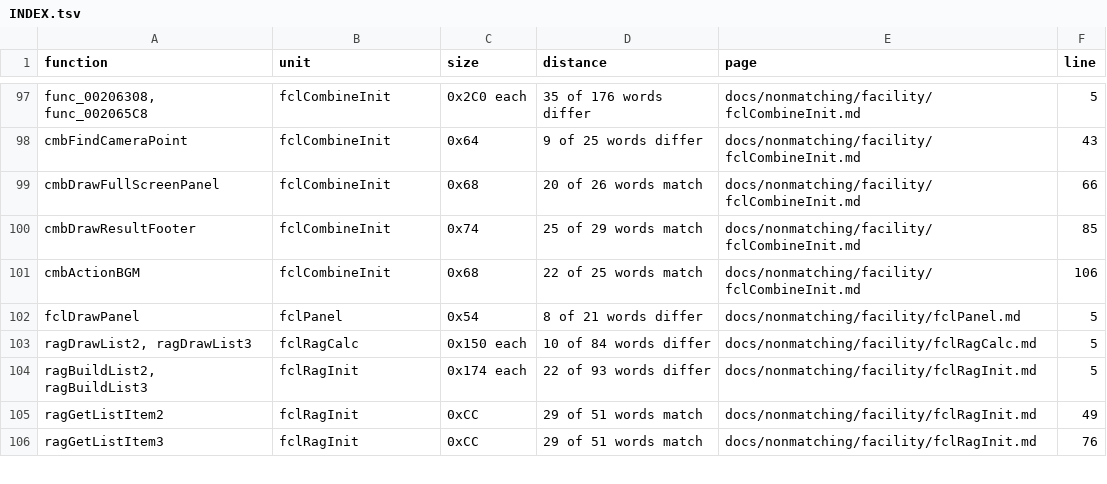
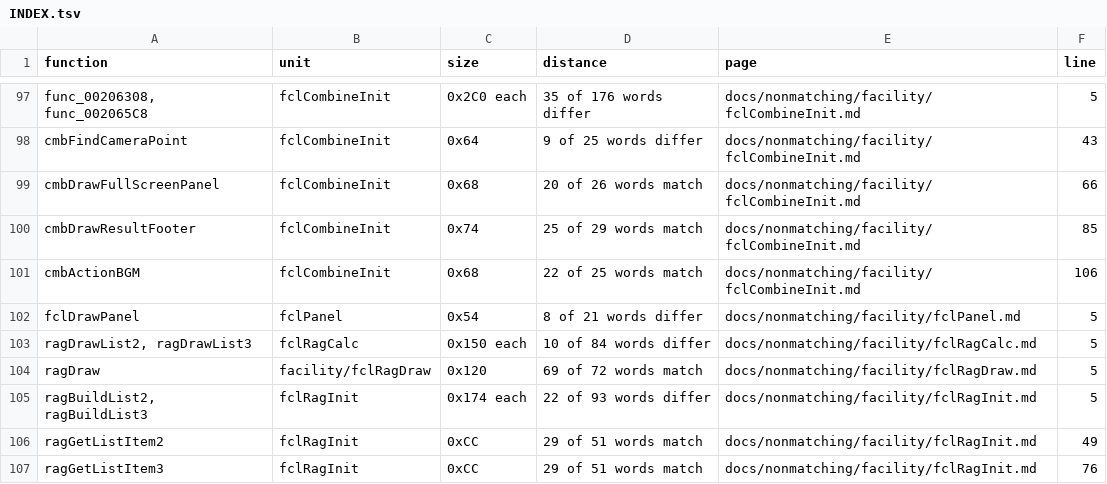
Before and after one commit to Megami-Decomps/smt3-decomp, a TSV file: docs/nonmatching/INDEX.tsv, drawn as a sheet; only a part is shown, gaps mark what is left out.

Commit message:
Match ragDrawSeqStatus and ragDrawSeqErr, park ragDraw

```diff
--- a/docs/nonmatching/INDEX.tsv
+++ b/docs/nonmatching/INDEX.tsv
@@ -103,2 +103,3 @@ fclDrawPanel	fclPanel	0x54	8 of 21 words differ	docs/nonmatching/facility/fclPan
 ragDrawList2, ragDrawList3	fclRagCalc	0x150 each	10 of 84 words differ	docs/nonmatching/facility/fclRagCalc.md	5
+ragDraw	facility/fclRagDraw	0x120	69 of 72 words match	docs/nonmatching/facility/fclRagDraw.md	5
 ragBuildList2, ragBuildList3	fclRagInit	0x174 each	22 of 93 words differ	docs/nonmatching/facility/fclRagInit.md	5
```
Also changed, not shown: 3 other files.
